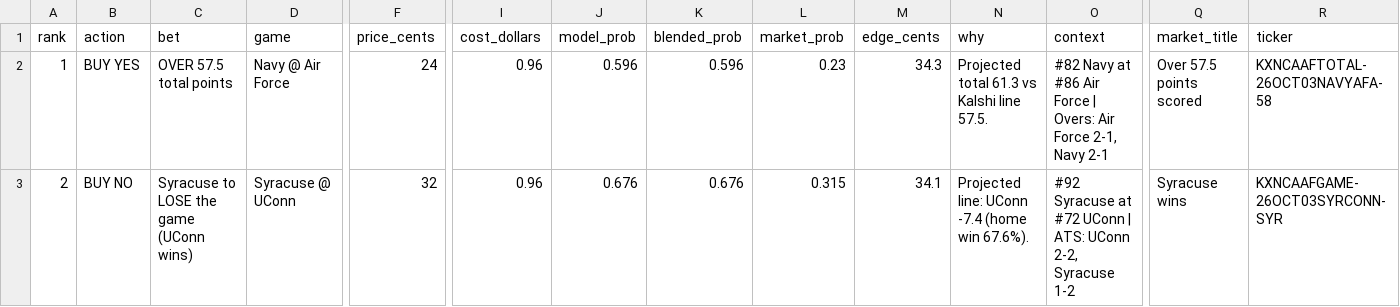
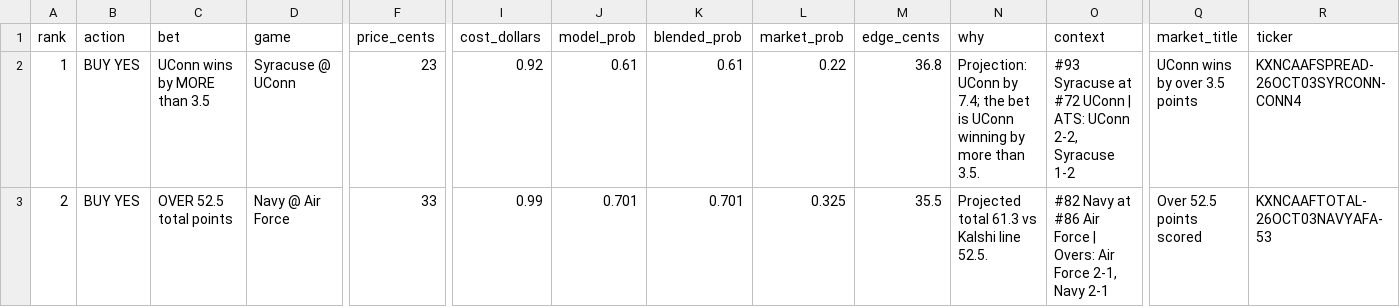
Before and after one commit to connersylvester2-stack/AIOCFB, a CSV file: output/recommendations.csv, drawn as a sheet; only a part is shown, gaps mark what is left out; the diff covers the shown part only; the diff names each change by its address in the sheet, - before the commit and + after, or states it on an @@ line.

```diff
--- a/output/recommendations.csv
+++ b/output/recommendations.csv
-C2 (bet): OVER 57.5 total points
+C2 (bet): UConn wins by MORE than 3.5
-D2 (game): Navy @ Air Force
+D2 (game): Syracuse @ UConn
-F2 (price_cents): 24
+F2 (price_cents): 23
-I2 (cost_dollars): 0.96
+I2 (cost_dollars): 0.92
-J2 (model_prob): 0.596
+J2 (model_prob): 0.61
-K2 (blended_prob): 0.596
+K2 (blended_prob): 0.61
-L2 (market_prob): 0.23
+L2 (market_prob): 0.22
-M2 (edge_cents): 34.3
+M2 (edge_cents): 36.8
-N2 (why): Projected total 61.3 vs Kalshi line 57.5.
+N2 (why): Projection: UConn by 7.4; the bet is UConn winning by more than 3.5.
-O2 (context): #82 Navy at #86 Air Force | Overs: Air Force 2-1, Navy 2-1
+O2 (context): #93 Syracuse at #72 UConn | ATS: UConn 2-2, Syracuse 1-2
-Q2 (market_title): Over 57.5 points scored
+Q2 (market_title): UConn wins by over 3.5 points
-R2 (ticker): KXNCAAFTOTAL-26OCT03NAVYAFA-58
+R2 (ticker): KXNCAAFSPREAD-26OCT03SYRCONN-CONN4
-B3 (action): BUY NO
+B3 (action): BUY YES
-C3 (bet): Syracuse to LOSE the game (UConn wins)
+C3 (bet): OVER 52.5 total points
-D3 (game): Syracuse @ UConn
+D3 (game): Navy @ Air Force
-F3 (price_cents): 32
+F3 (price_cents): 33
-I3 (cost_dollars): 0.96
+I3 (cost_dollars): 0.99
-J3 (model_prob): 0.676
+J3 (model_prob): 0.701
-K3 (blended_prob): 0.676
+K3 (blended_prob): 0.701
-L3 (market_prob): 0.315
+L3 (market_prob): 0.325
-M3 (edge_cents): 34.1
+M3 (edge_cents): 35.5
-N3 (why): Projected line: UConn -7.4 (home win 67.6%).
+N3 (why): Projected total 61.3 vs Kalshi line 52.5.
-O3 (context): #92 Syracuse at #72 UConn | ATS: UConn 2-2, Syracuse 1-2
+O3 (context): #82 Navy at #86 Air Force | Overs: Air Force 2-1, Navy 2-1
-Q3 (market_title): Syracuse wins
+Q3 (market_title): Over 52.5 points scored
-R3 (ticker): KXNCAAFGAME-26OCT03SYRCONN-SYR
+R3 (ticker): KXNCAAFTOTAL-26OCT03NAVYAFA-53
```
Also changed, not shown: 113 edited cells elsewhere in this file, output/cover_stats.csv, output/model_picks_all_games.csv, 8 other files.
